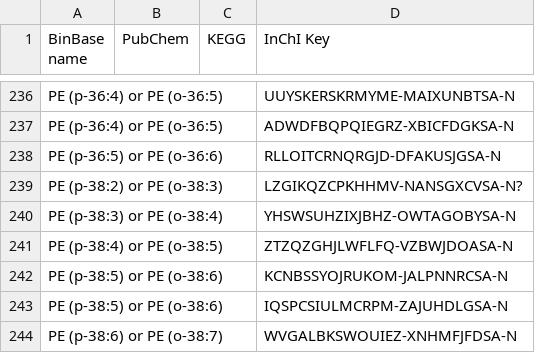
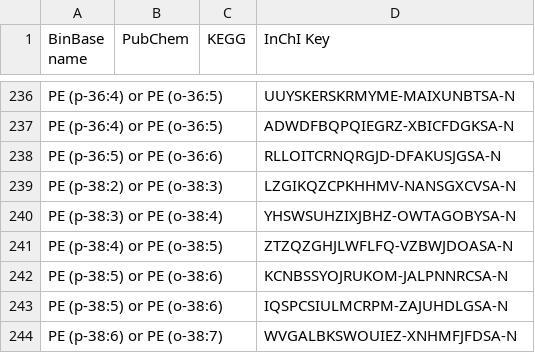
Before and after one commit to shellytrigg/pteropod_pHxDO_metabolomics, a CSV file: MetamappAnalysis/data/All_known_compounds.csv, drawn as a sheet; only a part is shown, gaps mark what is left out.

```diff
--- a/MetamappAnalysis/data/All_known_compounds.csv
+++ b/MetamappAnalysis/data/All_known_compounds.csv
@@ -238,3 +238,3 @@ PE (p-36:4) or PE (o-36:5) ,,,ADWDFBQPQIEGRZ-XBICFDGKSA-N
 PE (p-36:5) or PE (o-36:6) ,,,RLLOITCRNQRGJD-DFAKUSJGSA-N
-PE (p-38:2) or PE (o-38:3) ,,,LZGIKQZCPKHHMV-NANSGXCVSA-N?
+PE (p-38:2) or PE (o-38:3) ,,,LZGIKQZCPKHHMV-NANSGXCVSA-N
 PE (p-38:3) or PE (o-38:4) ,,,YHSWSUHZIXJBHZ-OWTAGOBYSA-N
```
Also changed, not shown: 9 other files.
